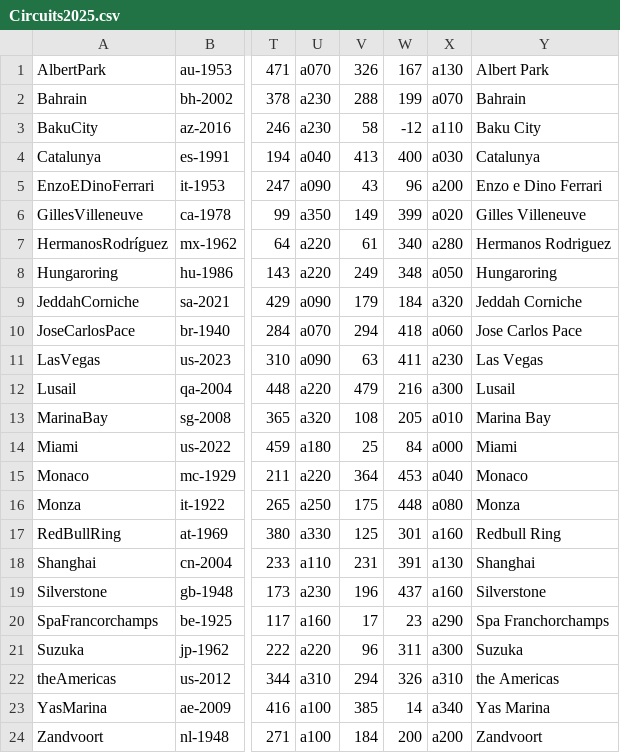
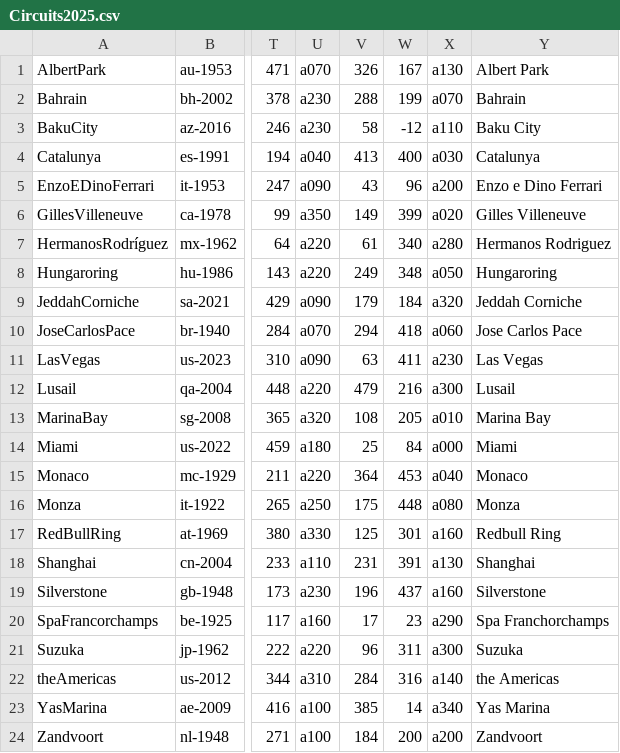
Before and after one commit to jan438/Racen, a CSV file: Data/Circuits2025.csv, drawn as a sheet; only a part is shown, gaps mark what is left out; the diff names each change by its address in the sheet, - before the commit and + after, or states it on an @@ line.

Commit message:
ameicas updated

```diff
--- a/Data/Circuits2025.csv
+++ b/Data/Circuits2025.csv
-V22: 294
+V22: 284
-W22: 326
+W22: 316
-X22: a310
+X22: a140
```
